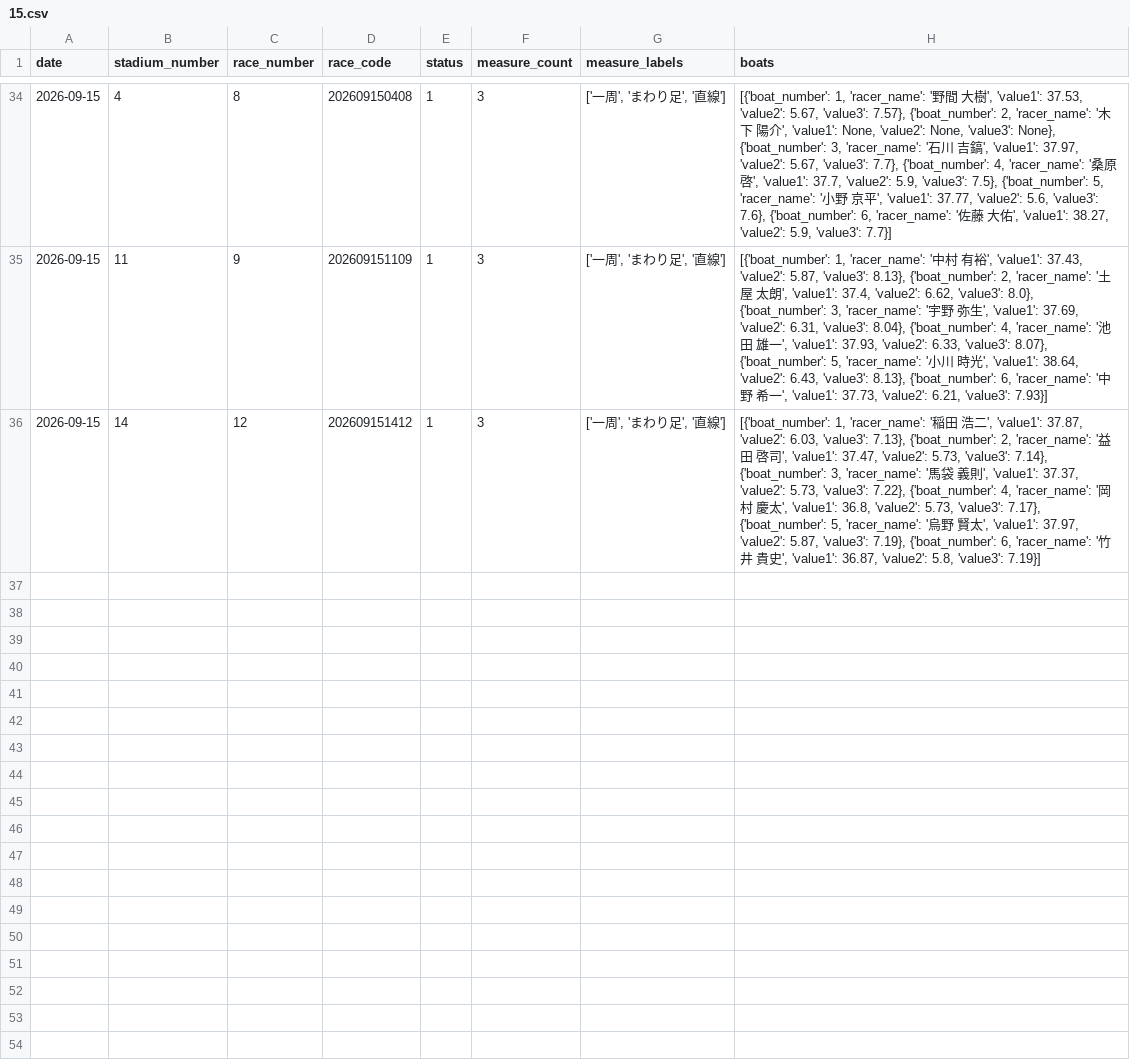
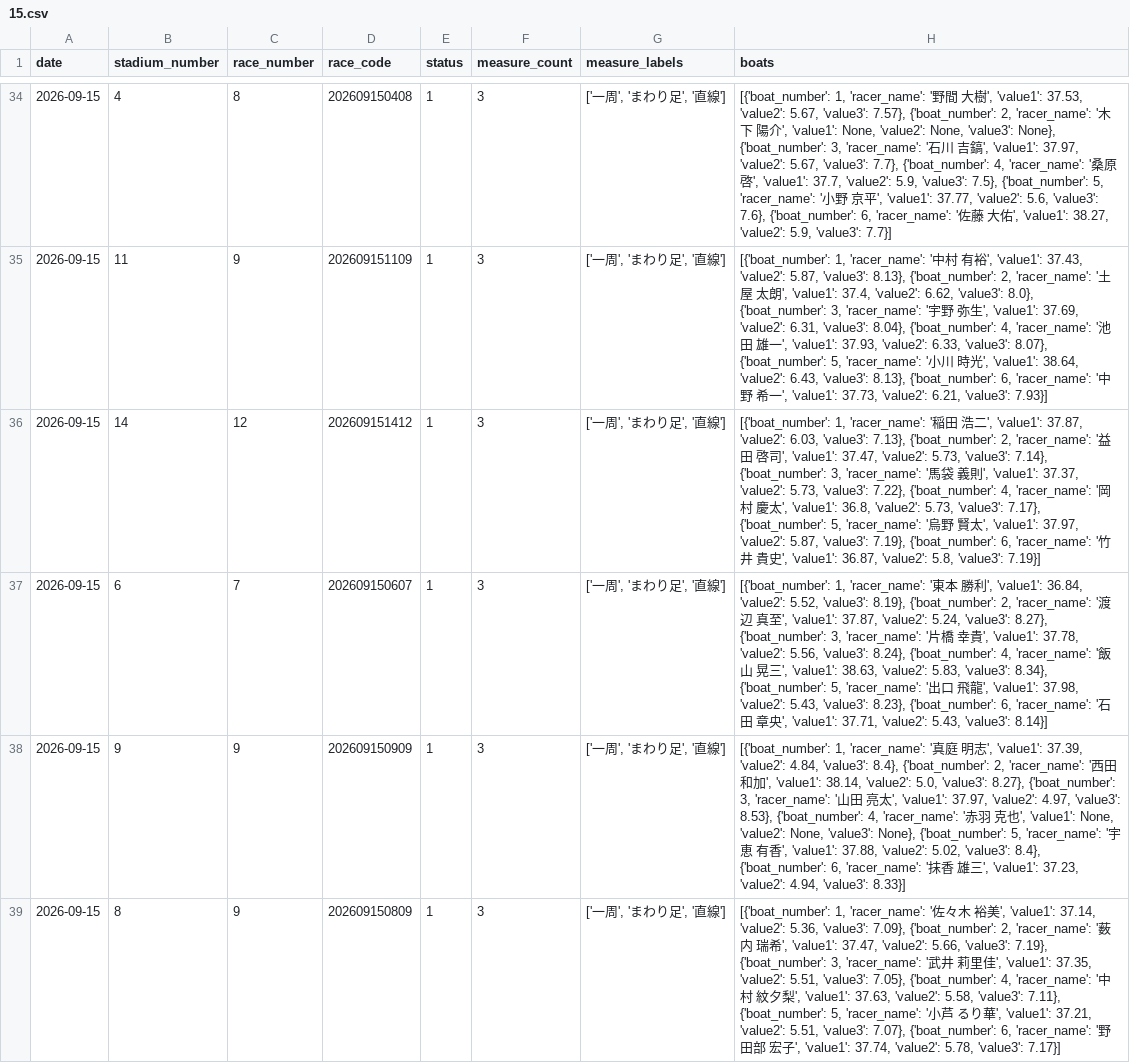
Before and after one commit to seeeek-debug/boatracecsv.github.io, a CSV file: data/previews/original_exhibition/2026/09/15.csv, drawn as a sheet; only a part is shown, gaps mark what is left out; the diff names each change by its address in the sheet, - before the commit and + after, or states it on an @@ line.

```diff
--- a/data/previews/original_exhibition/2026/09/15.csv
+++ b/data/previews/original_exhibition/2026/09/15.csv
+row 37: 2026-09-15 | 6 | 7 | 202609150607 | 1 | 3 | ['一周', 'まわり足', '直線'] | [{'boat_number': 1, 'racer_name': '東本 勝利', 'value1': 36.84, 'value2': 5.52, 'value3': 8.19}, {'boat_number': 2, 'racer_name': '渡辺 真至', 'value1': 37.87, 'value2': 5.24, 'value3': 8.27}, {'boat_number': 3, 'racer_name': '片橋 幸貴', 'value1': 37.78, 'value2': 5.56, 'value3': 8.24}, {'boat_number': 4, 'racer_name': '飯山 晃三', 'value1': 38.63, 'value2': 5.83, 'value3': 8.34}, {'boat_number': 5, 'racer_name': '出口 飛龍', 'value1': 37.98, 'value2': 5.43, 'value3': 8.23}, {'boat_number': 6, 'racer_name': '石田 章央', 'value1': 37.71, 'value2': 5.43, 'value3': 8.14}]
+row 38: 2026-09-15 | 9 | 9 | 202609150909 | 1 | 3 | ['一周', 'まわり足', '直線'] | [{'boat_number': 1, 'racer_name': '真庭 明志', 'value1': 37.39, 'value2': 4.84, 'value3': 8.4}, {'boat_number': 2, 'racer_name': '西田 和加', 'value1': 38.14, 'value2': 5.0, 'value3': 8.27}, {'boat_number': 3, 'racer_name': '山田 亮太', 'value1': 37.97, 'value2': 4.97, 'value3': 8.53}, {'boat_number': 4, 'racer_name': '赤羽 克也', 'value1': None, 'value2': None, 'value3': None}, {'boat_number': 5, 'racer_name': '宇恵 有香', 'value1': 37.88, 'value2': 5.02, 'value3': 8.4}, {'boat_number': 6, 'racer_name': '抹香 雄三', 'value1': 37.23, 'value2': 4.94, 'value3': 8.33}]
+row 39: 2026-09-15 | 8 | 9 | 202609150809 | 1 | 3 | ['一周', 'まわり足', '直線'] | [{'boat_number': 1, 'racer_name': '佐々木 裕美', 'value1': 37.14, 'value2': 5.36, 'value3': 7.09}, {'boat_number': 2, 'racer_name': '薮内 瑞希', 'value1': 37.47, 'value2': 5.66, 'value3': 7.19}, {'boat_number': 3, 'racer_name': '武井 莉里佳', 'value1': 37.35, 'value2': 5.51, 'value3': 7.05}, {'boat_number': 4, 'racer_name': '中村 紋夕梨', 'value1': 37.63, 'value2': 5.58, 'value3': 7.11}, {'boat_number': 5, 'racer_name': '小芦 るり華', 'value1': 37.21, 'value2': 5.51, 'value3': 7.07}, {'boat_number': 6, 'racer_name': '野田部 宏子', 'value1': 37.74, 'value2': 5.78, 'value3': 7.17}]
```
